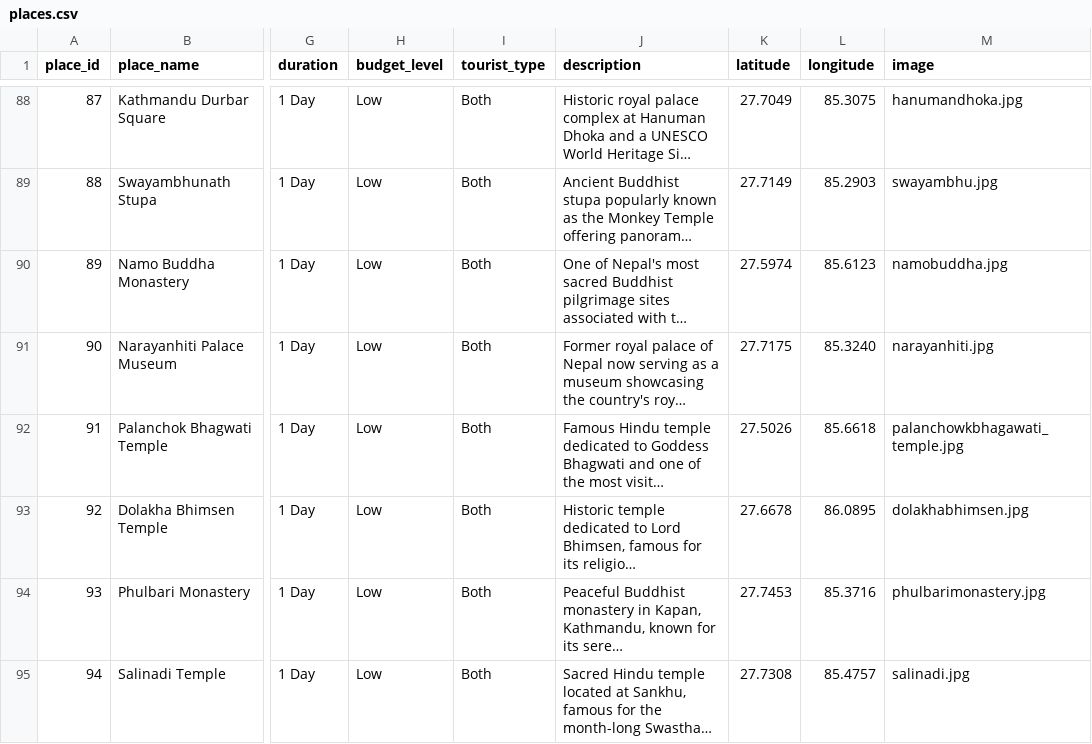
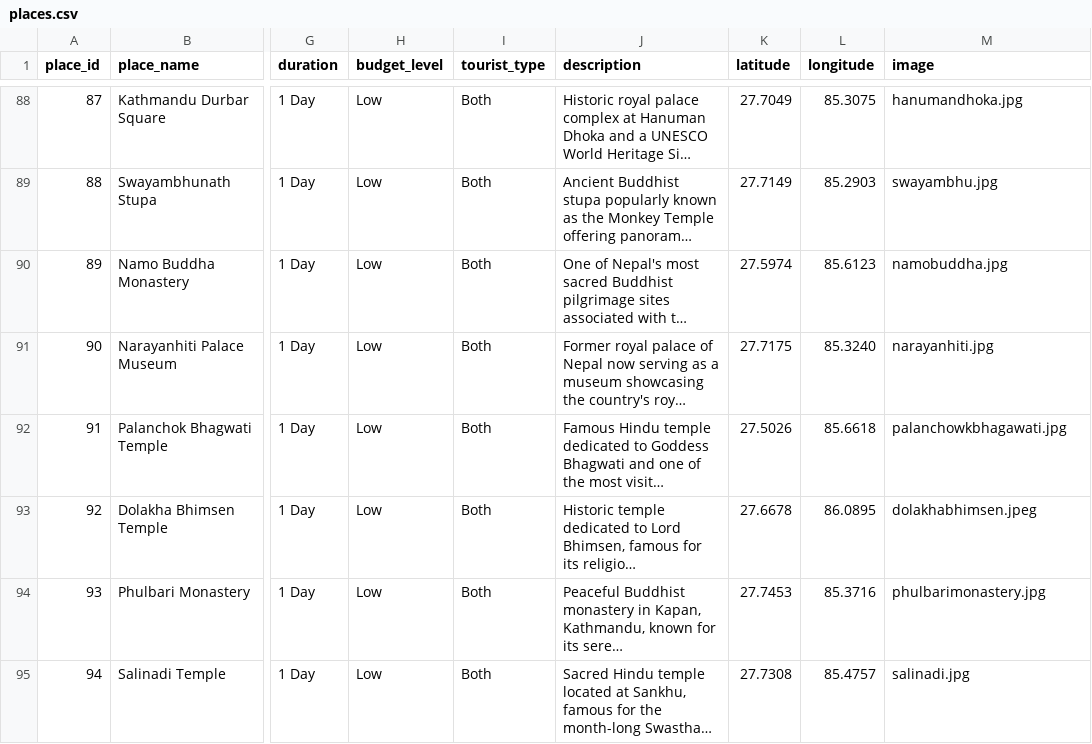
Before and after one commit to sadikshya63/Travel-Recommendation-System, a CSV file: travel_app/data/places.csv, drawn as a sheet; only a part is shown, gaps mark what is left out; long unchanged cells end in …; the diff names each change by its address in the sheet, - before the commit and + after, or states it on an @@ line.

```diff
--- a/travel_app/data/places.csv
+++ b/travel_app/data/places.csv
-M92 (image): palanchowkbhagawati_temple.jpg
+M92 (image): palanchowkbhagawati.jpg
-M93 (image): dolakhabhimsen.jpg
+M93 (image): dolakhabhimsen.jpeg
```
Also changed, not shown: 3 other files.
